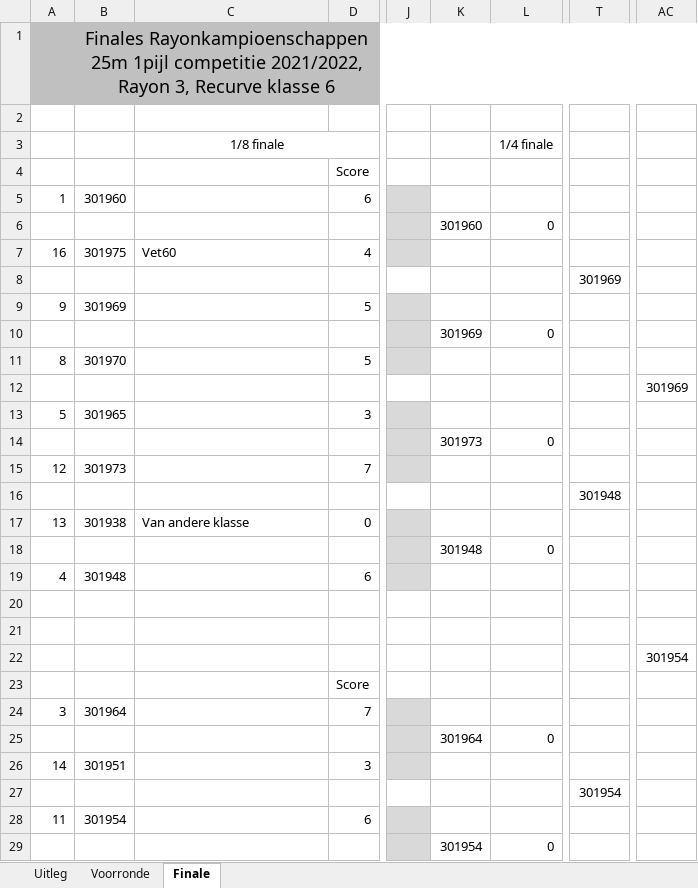
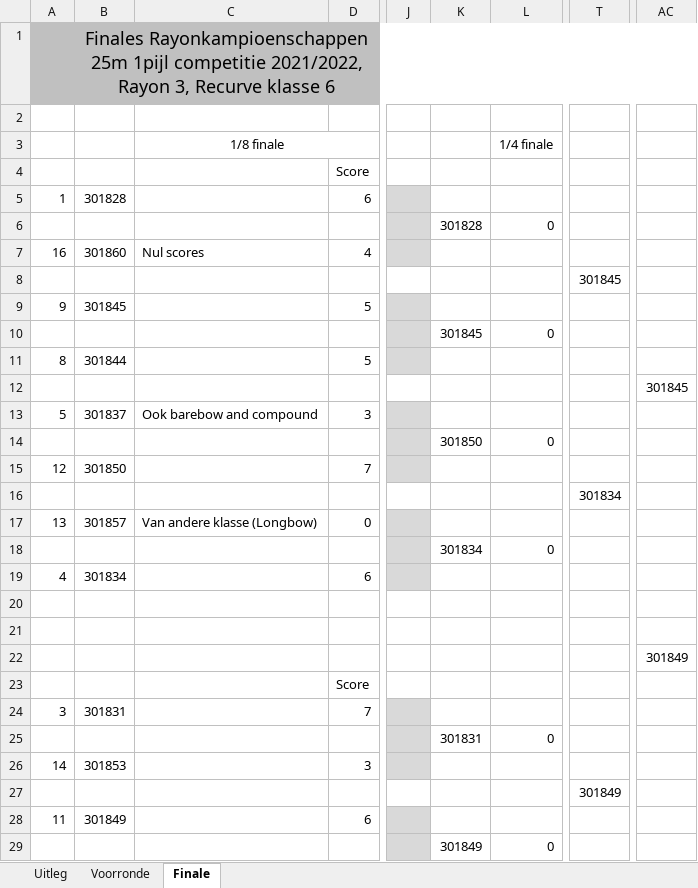
Before and after one commit to RamonvdW/nhb-apps, an Excel workbook: CompLaagRayon/management/testfiles/test_rk-indoor_indiv.xlsm, sheet Finale, drawn as a sheet; only a part is shown, gaps mark what is left out; values as stored, in another font and other column widths than the file's, no borders; charts and pictures not drawn; the diff covers the shown part only; the diff names each change by its address in the sheet, - before the commit and + after, or states it on an @@ line.

```diff
--- a/CompLaagRayon/management/testfiles/test_rk-indoor_indiv.xlsm (sheet Finale)
+++ b/CompLaagRayon/management/testfiles/test_rk-indoor_indiv.xlsm (sheet Finale)
-B5: 301960
+B5: 301828
-K6: 301960
+K6: 301828
-B7: 301975
+B7: 301860
-C7 (1/8 finale): Vet60
+C7 (1/8 finale): Nul scores
-T8: 301969
+T8: 301845
-B9: 301969
+B9: 301845
-K10: 301969
+K10: 301845
-B11: 301970
+B11: 301844
-AC12: 301969
+AC12: 301845
-B13: 301965
+B13: 301837
-C13 (1/8 finale): (empty)
+C13 (1/8 finale): Ook barebow and compound
-K14: 301973
+K14: 301850
-B15: 301973
+B15: 301850
-T16: 301948
+T16: 301834
-B17: 301938
+B17: 301857
-C17 (1/8 finale): Van andere klasse
+C17 (1/8 finale): Van andere klasse (Longbow)
-K18: 301948
+K18: 301834
-B19: 301948
+B19: 301834
-AC22: 301954
+AC22: 301849
-B24: 301964
+B24: 301831
-K25: 301964
+K25: 301831
-B26: 301951
+B26: 301853
-T27: 301954
+T27: 301849
-B28: 301954
+B28: 301849
-K29: 301954
+K29: 301849
```
Also changed, not shown: 14 edited cells elsewhere in this sheet, sheet Voorronde, formulas that keep their value, CompLaagRayon/management/testfiles/test_rk-25m1p_indiv.xlsm, 5 other files.
